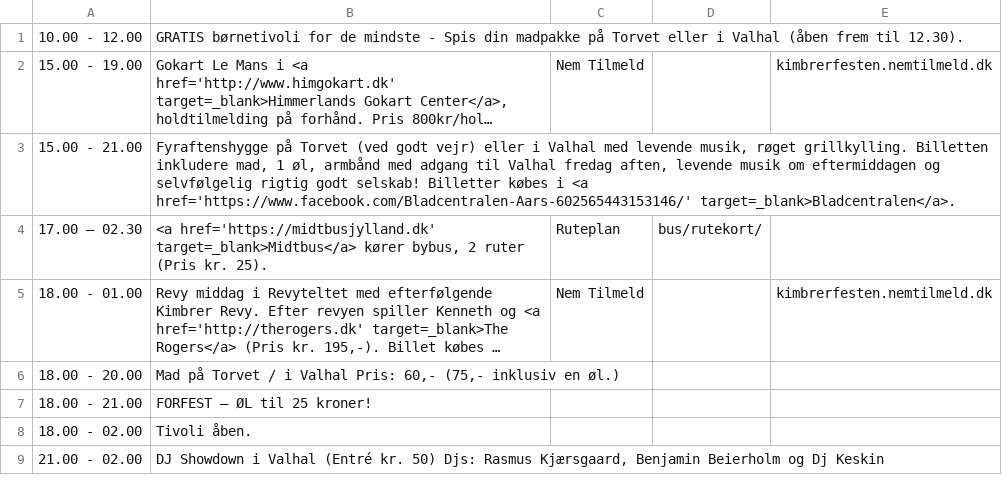
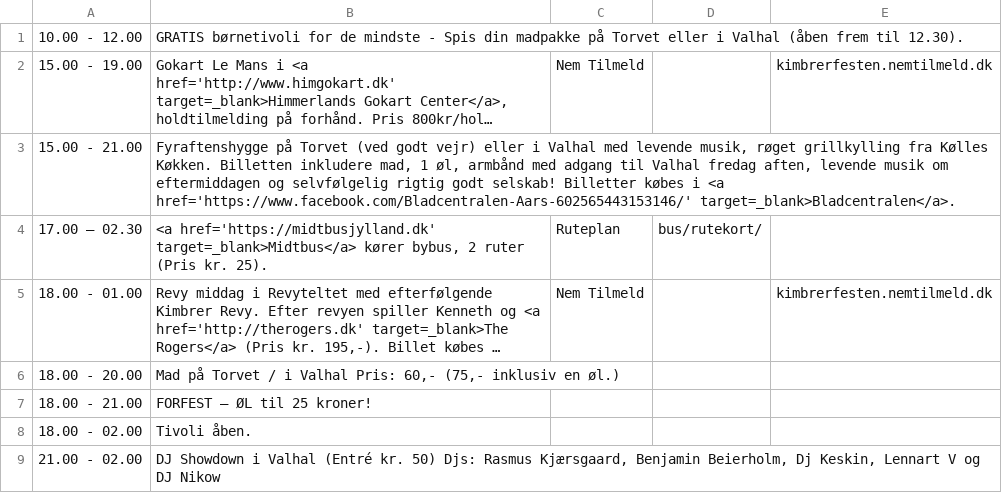
Before and after one commit to kimbrerfesten/kimbrerfesten, a CSV file: content/program/fredag.csv, drawn as a sheet; long unchanged cells end in …; the diff names each change by its address in the sheet, - before the commit and + after, or states it on an @@ line.

Commit message:
Update dj

```diff
--- a/content/program/fredag.csv
+++ b/content/program/fredag.csv
-B3: …musik, røget grillkylling. Billetten inkludere…
+B3: …musik, røget grillkylling fra Kølles Køkken. Billetten inkludere…
-B9: …Kjærsgaard, Benjamin Beierholm og Dj Keskin
+B9: …Kjærsgaard, Benjamin Beierholm, Dj Keskin, Lennart V og DJ Nikow
```
